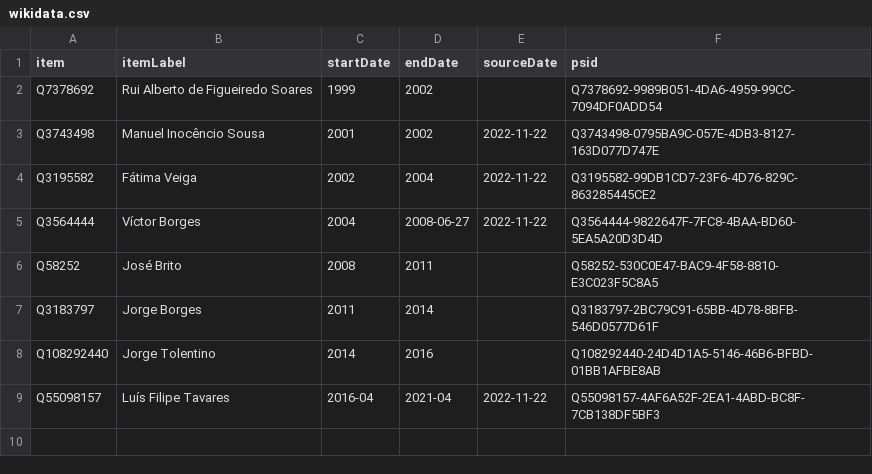
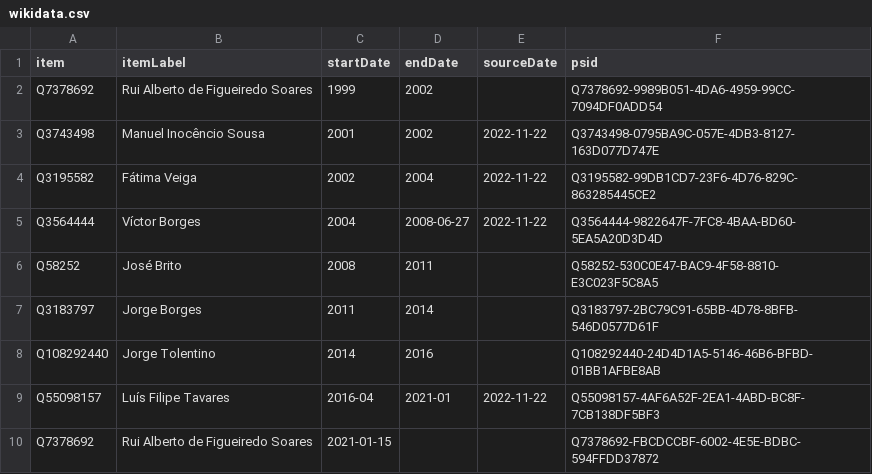
Before and after one commit to every-politician-scrapers/cabo-verde, a CSV file: sources/wpoffice/foreign-minister/wikidata.csv, drawn as a sheet.

Commit message:
Compare external sources to Wikidata

```diff
--- a/sources/wpoffice/foreign-minister/wikidata.csv
+++ b/sources/wpoffice/foreign-minister/wikidata.csv
@@ -8,2 +8,3 @@ Q3183797,Jorge Borges,2011,2014,,Q3183797-2BC79C91-65BB-4D78-8BFB-546D0577D61F
 Q108292440,Jorge Tolentino,2014,2016,,Q108292440-24D4D1A5-5146-46B6-BFBD-01BB1AFBE8AB
-Q55098157,Luís Filipe Tavares,2016-04,2021-04,2022-11-22,Q55098157-4AF6A52F-2EA1-4ABD-BC8F-7CB138DF5BF3
+Q55098157,Luís Filipe Tavares,2016-04,2021-01,2022-11-22,Q55098157-4AF6A52F-2EA1-4ABD-BC8F-7CB138DF5BF3
+Q7378692,Rui Alberto de Figueiredo Soares,2021-01-15,,,Q7378692-FBCDCCBF-6002-4E5E-BDBC-594FFDD37872
```
Also changed, not shown: sources/cabinet/official/wikidata.csv, 1 other file.
